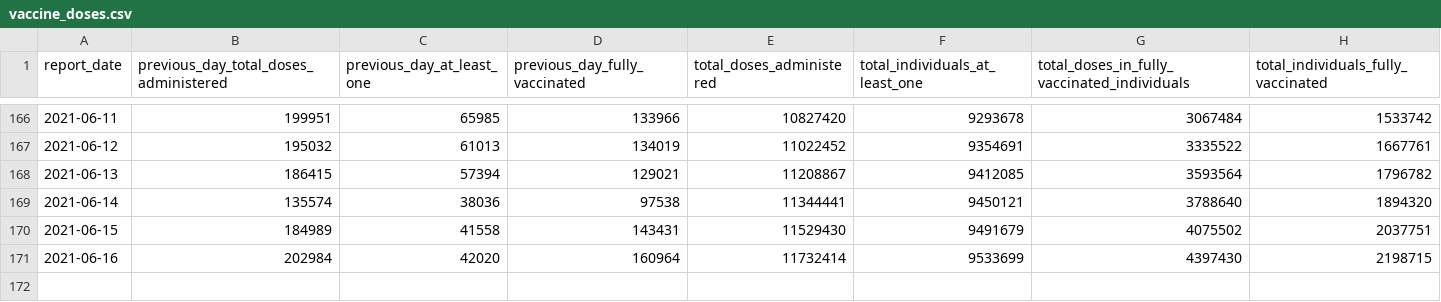
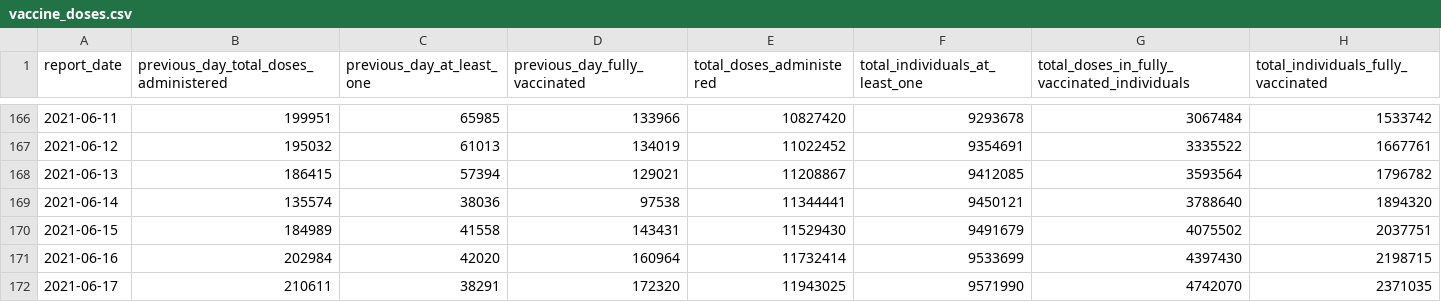
Before and after one commit to Manifaust/ontario-covid-graph, a CSV file: raw_reports/vaccine_doses.csv, drawn as a sheet; only a part is shown, gaps mark what is left out.

```diff
--- a/raw_reports/vaccine_doses.csv
+++ b/raw_reports/vaccine_doses.csv
@@ -171 +171,2 @@ report_date,previous_day_total_doses_administered,previous_day_at_least_one,prev
 2021-06-16,202984,42020,160964,11732414,9533699,4397430,2198715
+2021-06-17,210611,38291,172320,11943025,9571990,4742070,2371035
```
Also changed, not shown: 2 other files.
